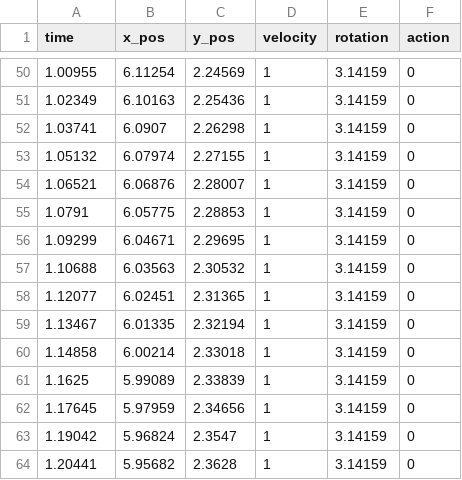
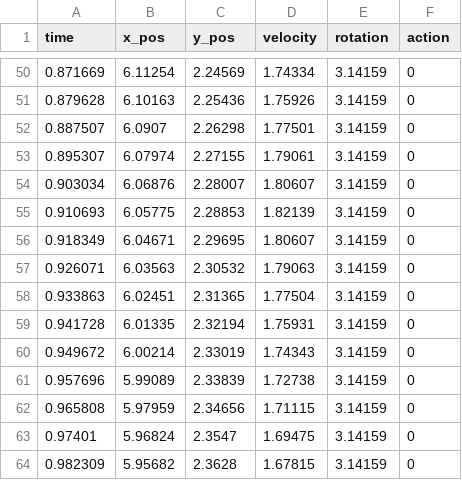
Before and after one commit to frc1511/thunderbot2023, a CSV file: deploy/ThunderAuto/edge_final_balance.csv, drawn as a sheet; only a part is shown, gaps mark what is left out; the diff covers the shown part only.

```diff
--- a/deploy/ThunderAuto/edge_final_balance.csv
+++ b/deploy/ThunderAuto/edge_final_balance.csv
@@ -50,15 +50,15 @@ time,x_pos,y_pos,velocity,rotation,action
-1.00955,6.11254,2.24569,1,3.14159,0
-1.02349,6.10163,2.25436,1,3.14159,0
-1.03741,6.0907,2.26298,1,3.14159,0
-1.05132,6.07974,2.27155,1,3.14159,0
-1.06521,6.06876,2.28007,1,3.14159,0
-1.0791,6.05775,2.28853,1,3.14159,0
-1.09299,6.04671,2.29695,1,3.14159,0
-1.10688,6.03563,2.30532,1,3.14159,0
-1.12077,6.02451,2.31365,1,3.14159,0
-1.13467,6.01335,2.32194,1,3.14159,0
-1.14858,6.00214,2.33018,1,3.14159,0
-1.1625,5.99089,2.33839,1,3.14159,0
-1.17645,5.97959,2.34656,1,3.14159,0
-1.19042,5.96824,2.3547,1,3.14159,0
-1.20441,5.95682,2.3628,1,3.14159,0
+0.871669,6.11254,2.24569,1.74334,3.14159,0
+0.879628,6.10163,2.25436,1.75926,3.14159,0
+0.887507,6.0907,2.26298,1.77501,3.14159,0
+0.895307,6.07974,2.27155,1.79061,3.14159,0
+0.903034,6.06876,2.28007,1.80607,3.14159,0
+0.910693,6.05775,2.28853,1.82139,3.14159,0
+0.918349,6.04671,2.29695,1.80607,3.14159,0
+0.926071,6.03563,2.30532,1.79063,3.14159,0
+0.933863,6.02451,2.31365,1.77504,3.14159,0
+0.941728,6.01335,2.32194,1.75931,3.14159,0
+0.949672,6.00214,2.33019,1.74343,3.14159,0
+0.957696,5.99089,2.33839,1.72738,3.14159,0
+0.965808,5.97959,2.34656,1.71115,3.14159,0
+0.97401,5.96824,2.3547,1.69475,3.14159,0
+0.982309,5.95682,2.3628,1.67815,3.14159,0
```
Also changed, not shown: 153 edited cells elsewhere in this file, deploy/ThunderAuto/edge_1.csv, deploy/ThunderAuto/edge_2.csv, 6 other files.
